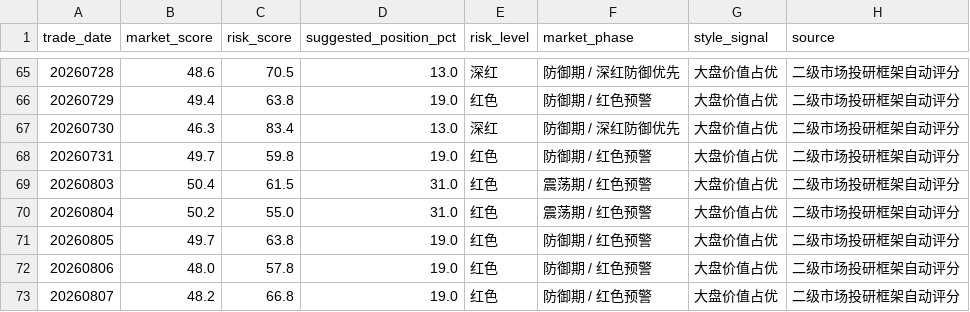
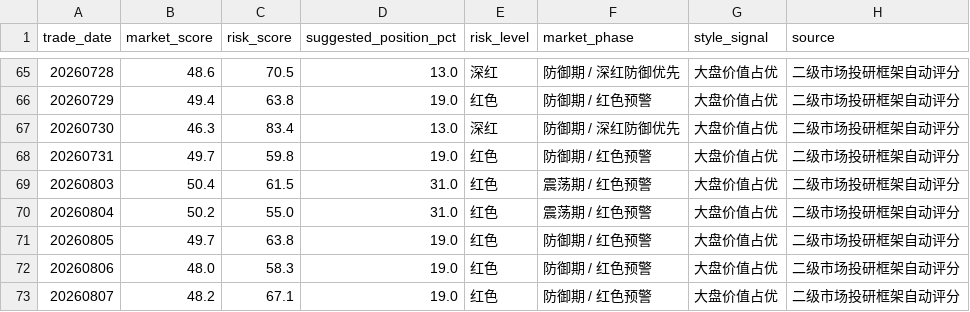
Before and after one commit to vanswei45678-droid/vanswei45678-droid.github.io, a CSV file: data/market_tracking.csv, drawn as a sheet; only a part is shown, gaps mark what is left out.

```diff
--- a/data/market_tracking.csv
+++ b/data/market_tracking.csv
@@ -71,3 +71,3 @@
 20260805,49.7,63.8,19.0,红色,防御期 / 红色预警,大盘价值占优,二级市场投研框架自动评分
-20260806,48.0,57.8,19.0,红色,防御期 / 红色预警,大盘价值占优,二级市场投研框架自动评分
-20260807,48.2,66.8,19.0,红色,防御期 / 红色预警,大盘价值占优,二级市场投研框架自动评分
+20260806,48.0,58.3,19.0,红色,防御期 / 红色预警,大盘价值占优,二级市场投研框架自动评分
+20260807,48.2,67.1,19.0,红色,防御期 / 红色预警,大盘价值占优,二级市场投研框架自动评分
```
Also changed, not shown: 8 other files.
